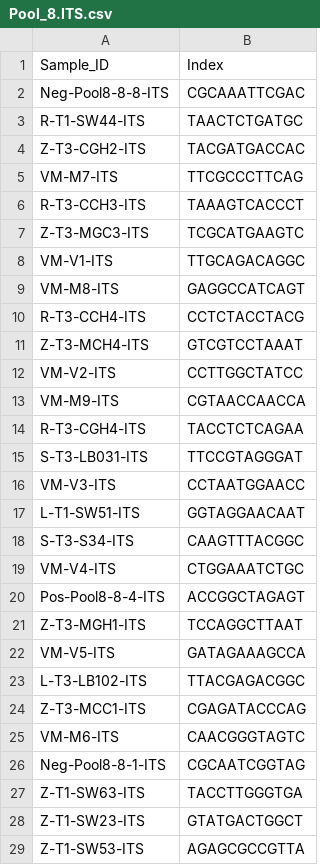
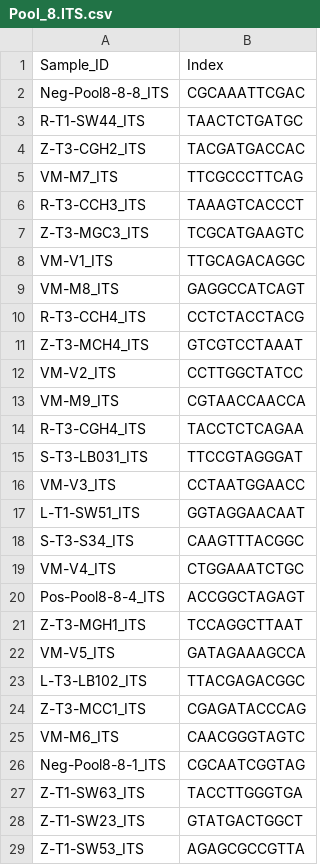
Before and after one commit to Citrus-HLB-Micro/Amplicon_PreProcess, a CSV file: ECDRE/Pool_8.ITS.csv, drawn as a sheet; only a part is shown; the diff covers the shown part only.

```diff
--- a/ECDRE/Pool_8.ITS.csv
+++ b/ECDRE/Pool_8.ITS.csv
@@ -1,29 +1,29 @@
 Sample_ID,Index
-Neg-Pool8-8-8-ITS,CGCAAATTCGAC
-R-T1-SW44-ITS,TAACTCTGATGC
-Z-T3-CGH2-ITS,TACGATGACCAC
-VM-M7-ITS,TTCGCCCTTCAG
-R-T3-CCH3-ITS,TAAAGTCACCCT
-Z-T3-MGC3-ITS,TCGCATGAAGTC
-VM-V1-ITS,TTGCAGACAGGC
-VM-M8-ITS,GAGGCCATCAGT
-R-T3-CCH4-ITS,CCTCTACCTACG
-Z-T3-MCH4-ITS,GTCGTCCTAAAT
-VM-V2-ITS,CCTTGGCTATCC
-VM-M9-ITS,CGTAACCAACCA
-R-T3-CGH4-ITS,TACCTCTCAGAA
-S-T3-LB031-ITS,TTCCGTAGGGAT
-VM-V3-ITS,CCTAATGGAACC
-L-T1-SW51-ITS,GGTAGGAACAAT
-S-T3-S34-ITS,CAAGTTTACGGC
-VM-V4-ITS,CTGGAAATCTGC
-Pos-Pool8-8-4-ITS,ACCGGCTAGAGT
-Z-T3-MGH1-ITS,TCCAGGCTTAAT
-VM-V5-ITS,GATAGAAAGCCA
-L-T3-LB102-ITS,TTACGAGACGGC
-Z-T3-MCC1-ITS,CGAGATACCCAG
-VM-M6-ITS,CAACGGGTAGTC
-Neg-Pool8-8-1-ITS,CGCAATCGGTAG
-Z-T1-SW63-ITS,TACCTTGGGTGA
-Z-T1-SW23-ITS,GTATGACTGGCT
-Z-T1-SW53-ITS,AGAGCGCCGTTA
+Neg-Pool8-8-8_ITS,CGCAAATTCGAC
+R-T1-SW44_ITS,TAACTCTGATGC
+Z-T3-CGH2_ITS,TACGATGACCAC
+VM-M7_ITS,TTCGCCCTTCAG
+R-T3-CCH3_ITS,TAAAGTCACCCT
+Z-T3-MGC3_ITS,TCGCATGAAGTC
+VM-V1_ITS,TTGCAGACAGGC
+VM-M8_ITS,GAGGCCATCAGT
+R-T3-CCH4_ITS,CCTCTACCTACG
+Z-T3-MCH4_ITS,GTCGTCCTAAAT
+VM-V2_ITS,CCTTGGCTATCC
+VM-M9_ITS,CGTAACCAACCA
+R-T3-CGH4_ITS,TACCTCTCAGAA
+S-T3-LB031_ITS,TTCCGTAGGGAT
+VM-V3_ITS,CCTAATGGAACC
+L-T1-SW51_ITS,GGTAGGAACAAT
+S-T3-S34_ITS,CAAGTTTACGGC
+VM-V4_ITS,CTGGAAATCTGC
+Pos-Pool8-8-4_ITS,ACCGGCTAGAGT
+Z-T3-MGH1_ITS,TCCAGGCTTAAT
+VM-V5_ITS,GATAGAAAGCCA
+L-T3-LB102_ITS,TTACGAGACGGC
+Z-T3-MCC1_ITS,CGAGATACCCAG
+VM-M6_ITS,CAACGGGTAGTC
+Neg-Pool8-8-1_ITS,CGCAATCGGTAG
+Z-T1-SW63_ITS,TACCTTGGGTGA
+Z-T1-SW23_ITS,GTATGACTGGCT
+Z-T1-SW53_ITS,AGAGCGCCGTTA
```
Also changed, not shown: 127 edited cells elsewhere in this file, ECDRE/Pool_8.16S.csv, ECDRE/Pool_8.16S.tsv, 1 other file.
